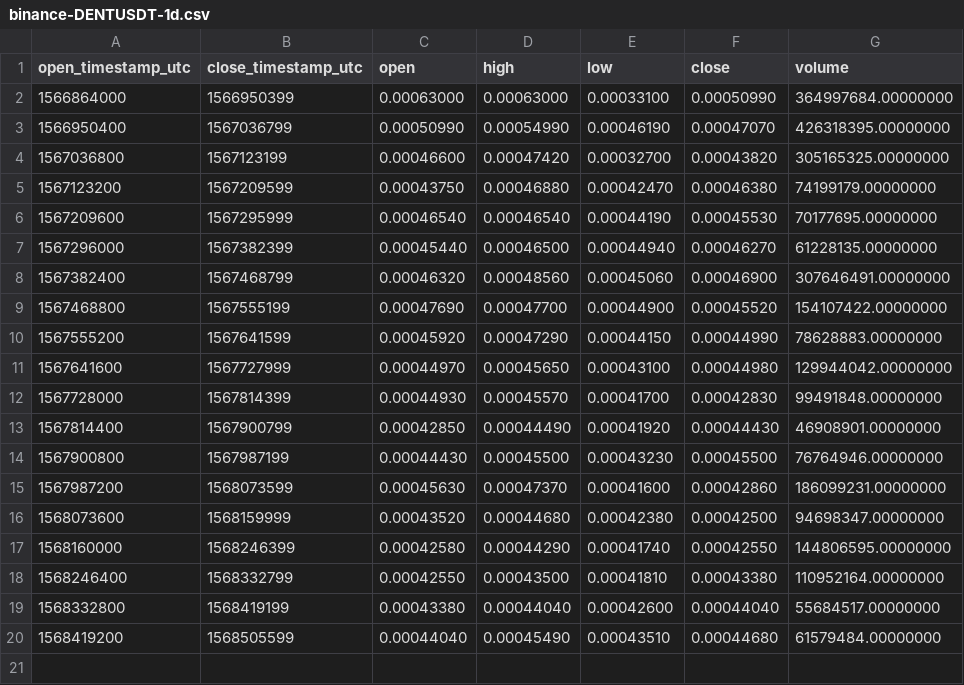
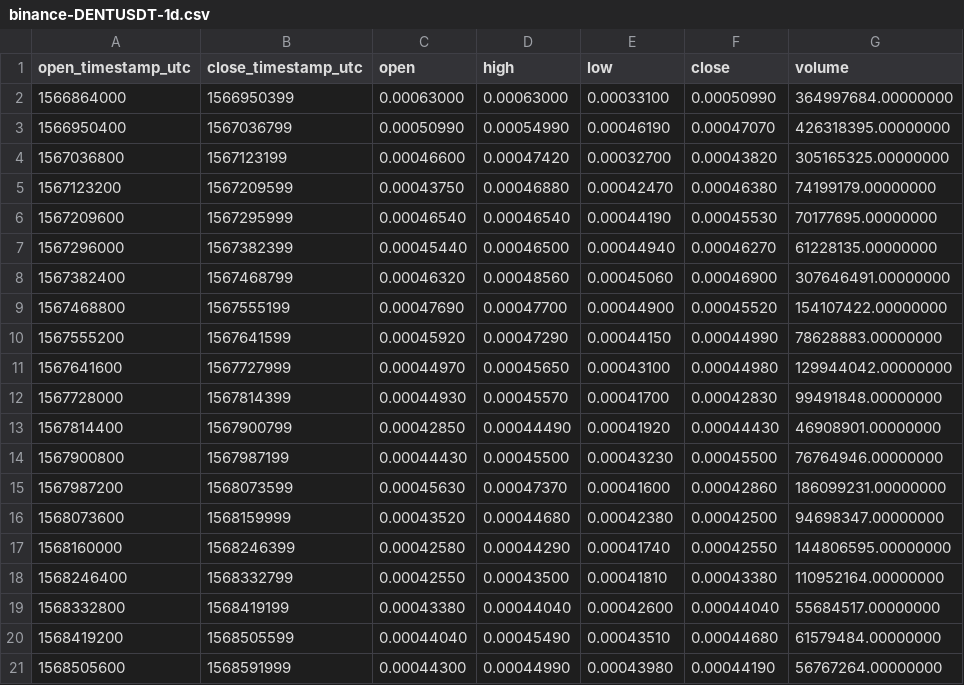
Before and after one commit to cryptobigbro/binance-DENTUSDT, a CSV file: binance-DENTUSDT-1d.csv, drawn as a sheet; the diff names each change by its address in the sheet, - before the commit and + after, or states it on an @@ line.

```diff
--- a/binance-DENTUSDT-1d.csv
+++ b/binance-DENTUSDT-1d.csv
+row 21: 1568505600 | 1568591999 | 0.00044300 | 0.00044990 | 0.00043980 | 0.00044190 | 56767264.00000000
```
Also changed, not shown: binance-DENTUSDT-1h.csv, 1 other file.
